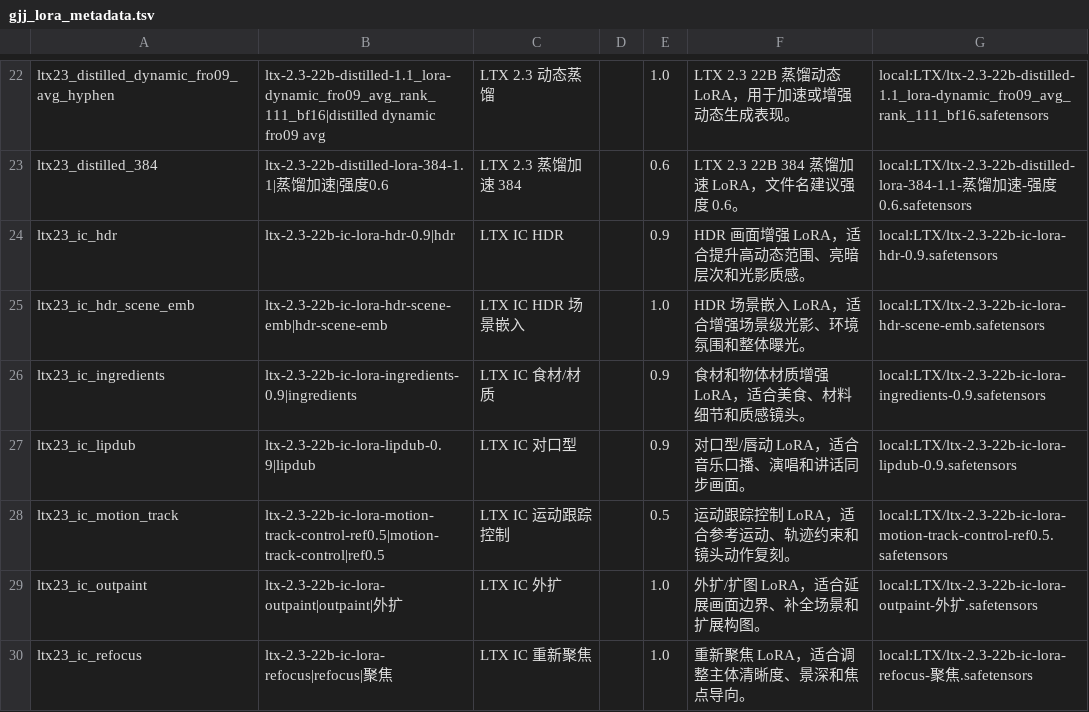
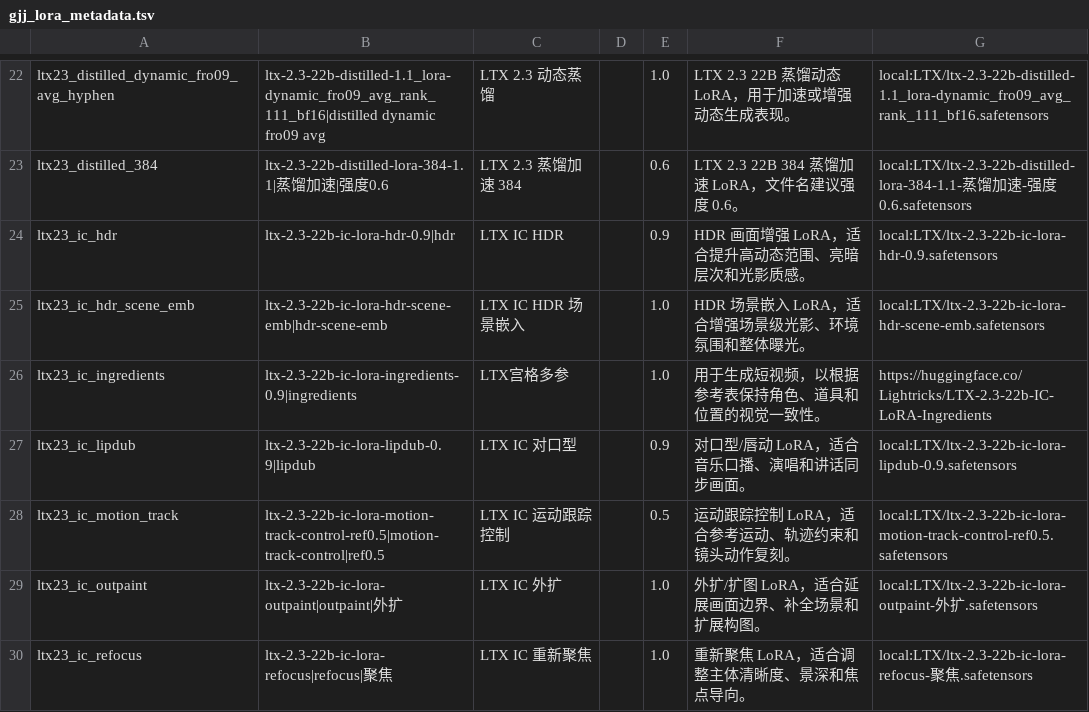
Before and after one commit to guojijun/ComfyUI_GJJ_Nodes, a TSV file: presets/gjj_lora_metadata.tsv, drawn as a sheet; only a part is shown, gaps mark what is left out.

```diff
--- a/presets/gjj_lora_metadata.tsv
+++ b/presets/gjj_lora_metadata.tsv
@@ -25,3 +25,3 @@ ltx23_ic_hdr	ltx-2.3-22b-ic-lora-hdr-0.9|hdr	LTX IC HDR		0.9	HDR 画面增强 Lo
 ltx23_ic_hdr_scene_emb	ltx-2.3-22b-ic-lora-hdr-scene-emb|hdr-scene-emb	LTX IC HDR 场景嵌入		1.0	HDR 场景嵌入 LoRA，适合增强场景级光影、环境氛围和整体曝光。	local:LTX/ltx-2.3-22b-ic-lora-hdr-scene-emb.safetensors
-ltx23_ic_ingredients	ltx-2.3-22b-ic-lora-ingredients-0.9|ingredients	LTX IC 食材/材质		0.9	食材和物体材质增强 LoRA，适合美食、材料细节和质感镜头。	local:LTX/ltx-2.3-22b-ic-lora-ingredients-0.9.safetensors
+ltx23_ic_ingredients	ltx-2.3-22b-ic-lora-ingredients-0.9|ingredients	LTX宫格多参		1.0	用于生成短视频，以根据参考表保持角色、道具和位置的视觉一致性。	https://huggingface.co/Lightricks/LTX-2.3-22b-IC-LoRA-Ingredients
 ltx23_ic_lipdub	ltx-2.3-22b-ic-lora-lipdub-0.9|lipdub	LTX IC 对口型		0.9	对口型/唇动 LoRA，适合音乐口播、演唱和讲话同步画面。	local:LTX/ltx-2.3-22b-ic-lora-lipdub-0.9.safetensors
```
Also changed, not shown: 22 other files.
